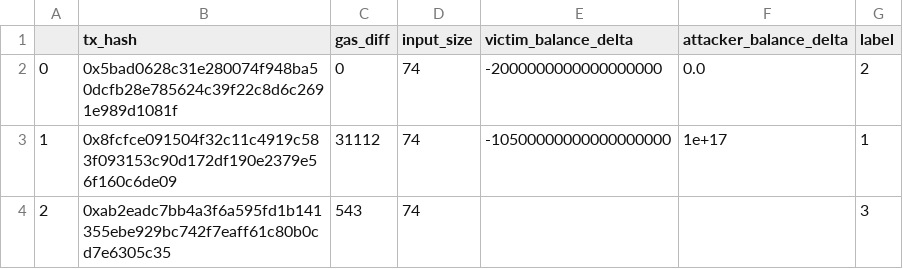
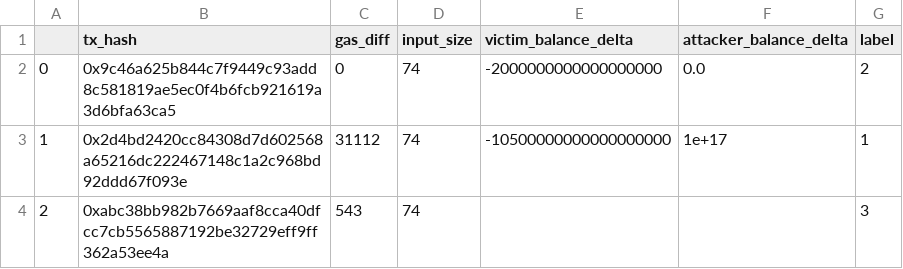
Before and after one commit to mojtaba-eshghie/Dynamit, a CSV file: data/final_prepared.csv, drawn as a sheet.

```diff
--- a/data/final_prepared.csv
+++ b/data/final_prepared.csv
@@ -1,4 +1,4 @@
 ,tx_hash,gas_diff,input_size,victim_balance_delta,attacker_balance_delta,label
-0,0x5bad0628c31e280074f948ba50dcfb28e785624c39f22c8d6c2691e989d1081f,0,74,-2000000000000000000,0.0,2
-1,0x8fcfce091504f32c11c4919c583f093153c90d172df190e2379e56f160c6de09,31112,74,-10500000000000000000,1e+17,1
-2,0xab2eadc7bb4a3f6a595fd1b141355ebe929bc742f7eaff61c80b0cd7e6305c35,543,74,,,3
+0,0x9c46a625b844c7f9449c93add8c581819ae5ec0f4b6fcb921619a3d6bfa63ca5,0,74,-2000000000000000000,0.0,2
+1,0x2d4bd2420cc84308d7d602568a65216dc222467148c1a2c968bd92ddd67f093e,31112,74,-10500000000000000000,1e+17,1
+2,0xabc38bb982b7669aaf8cca40dfcc7cb5565887192be32729eff9ff362a53ee4a,543,74,,,3
```
Also changed, not shown: data/final.csv, data/out.csv, 3 other files.
